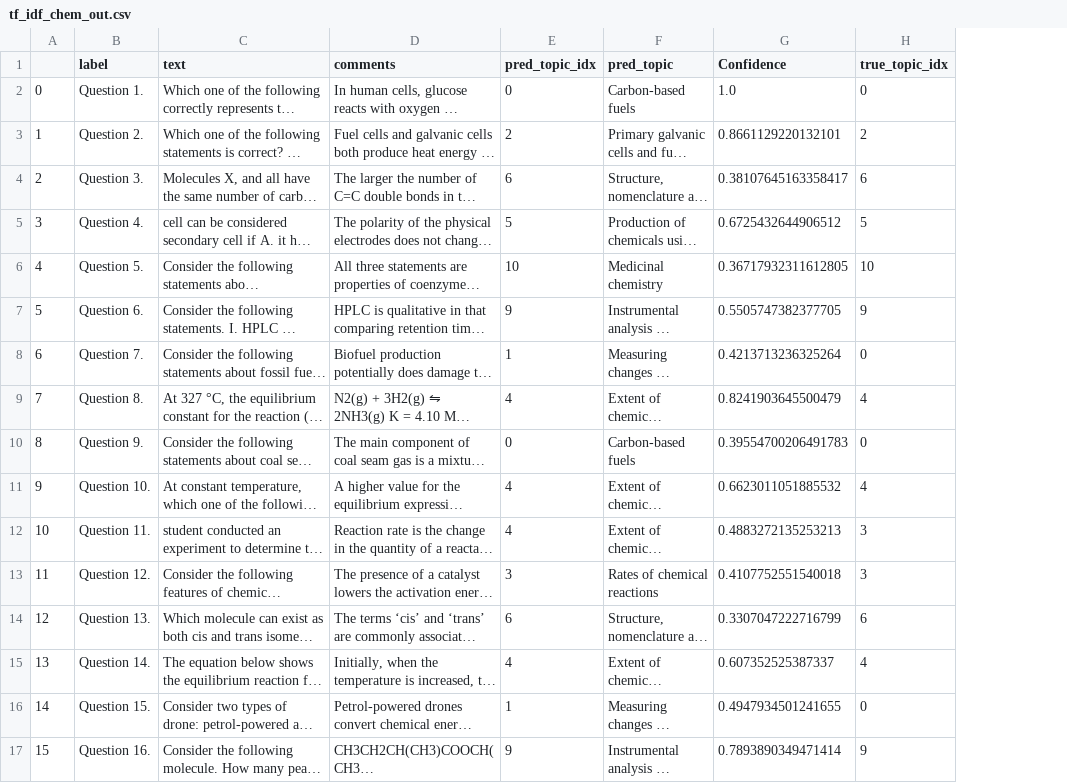
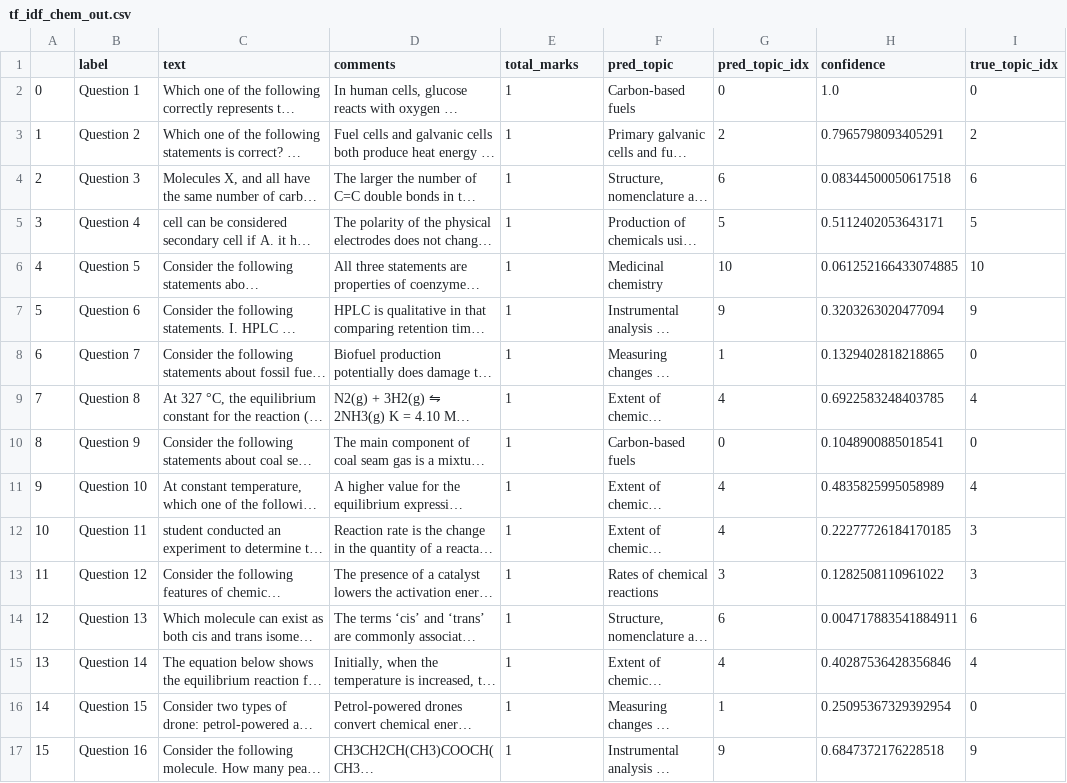
Before and after one commit to ykip10/Qlassifier, a CSV file: src/Qlassifier/results/tf_idf_chem_out.csv, drawn as a sheet; only a part is shown; long unchanged cells end in …; removed rows and columns are numbered as before the commit, all else as after; the diff covers the shown part only; the diff names each change by its address in the sheet, - before the commit and + after, or states it on an @@ line.

```diff
--- a/src/Qlassifier/results/tf_idf_chem_out.csv
+++ b/src/Qlassifier/results/tf_idf_chem_out.csv
-column G (Confidence), rows 2-17: 1.0 | 0.8661129220132101 | 0.38107645163358417 | 0.6725432644906512 | 0.36717932311612805 | 0.5505747382377705 | 0.4213713236325264 | 0.8241903645500479 | 0.39554700206491783 | 0.6623011051885532 | 0.4883272135253213 | 0.4107752551540018 | 0.3307047222716799 | 0.607352525387337 | 0.4947934501241655 | 0.7893890349471414
+column G (pred_topic_idx), rows 2-17: 0 | 2 | 6 | 5 | 10 | 9 | 1 | 4 | 0 | 4 | 4 | 3 | 6 | 4 | 1 | 9
+column H (confidence), rows 2-17: 1.0 | 0.7965798093405291 | 0.08344500050617518 | 0.5112402053643171 | 0.061252166433074885 | 0.3203263020477094 | 0.1329402818218865 | 0.6922583248403785 | 0.1048900885018541 | 0.4835825995058989 | 0.22277726184170185 | 0.1282508110961022 | 0.004717883541884911 | 0.40287536428356846 | 0.25095367329392954 | 0.6847372176228518
-E1: pred_topic_idx
+E1: total_marks
-B2 (label): Question 1.
+B2 (label): Question 1
-E2 (total_marks): 0
+E2 (total_marks): 1
-B3 (label): Question 2.
+B3 (label): Question 2
-E3 (total_marks): 2
+E3 (total_marks): 1
-B4 (label): Question 3.
+B4 (label): Question 3
-E4 (total_marks): 6
+E4 (total_marks): 1
-B5 (label): Question 4.
+B5 (label): Question 4
-E5 (total_marks): 5
+E5 (total_marks): 1
-B6 (label): Question 5.
+B6 (label): Question 5
-E6 (total_marks): 10
+E6 (total_marks): 1
-B7 (label): Question 6.
+B7 (label): Question 6
-E7 (total_marks): 9
+E7 (total_marks): 1
-B8 (label): Question 7.
+B8 (label): Question 7
-B9 (label): Question 8.
+B9 (label): Question 8
-E9 (total_marks): 4
+E9 (total_marks): 1
-B10 (label): Question 9.
+B10 (label): Question 9
-E10 (total_marks): 0
+E10 (total_marks): 1
-B11 (label): Question 10.
+B11 (label): Question 10
-E11:E12 (total_marks): 4
+E11:E12 (total_marks): 1
-B12 (label): Question 11.
+B12 (label): Question 11
-B13 (label): Question 12.
+B13 (label): Question 12
-E13 (total_marks): 3
+E13 (total_marks): 1
-B14 (label): Question 13.
+B14 (label): Question 13
-E14 (total_marks): 6
+E14 (total_marks): 1
-B15 (label): Question 14.
+B15 (label): Question 14
-E15 (total_marks): 4
+E15 (total_marks): 1
-B16 (label): Question 15.
+B16 (label): Question 15
-B17 (label): Question 16.
+B17 (label): Question 16
-E17 (total_marks): 9
+E17 (total_marks): 1
```
Also changed, not shown: 105 edited cells elsewhere in this file, src/Qlassifier/results/tf_idf_math_out.csv, 10 other files.
